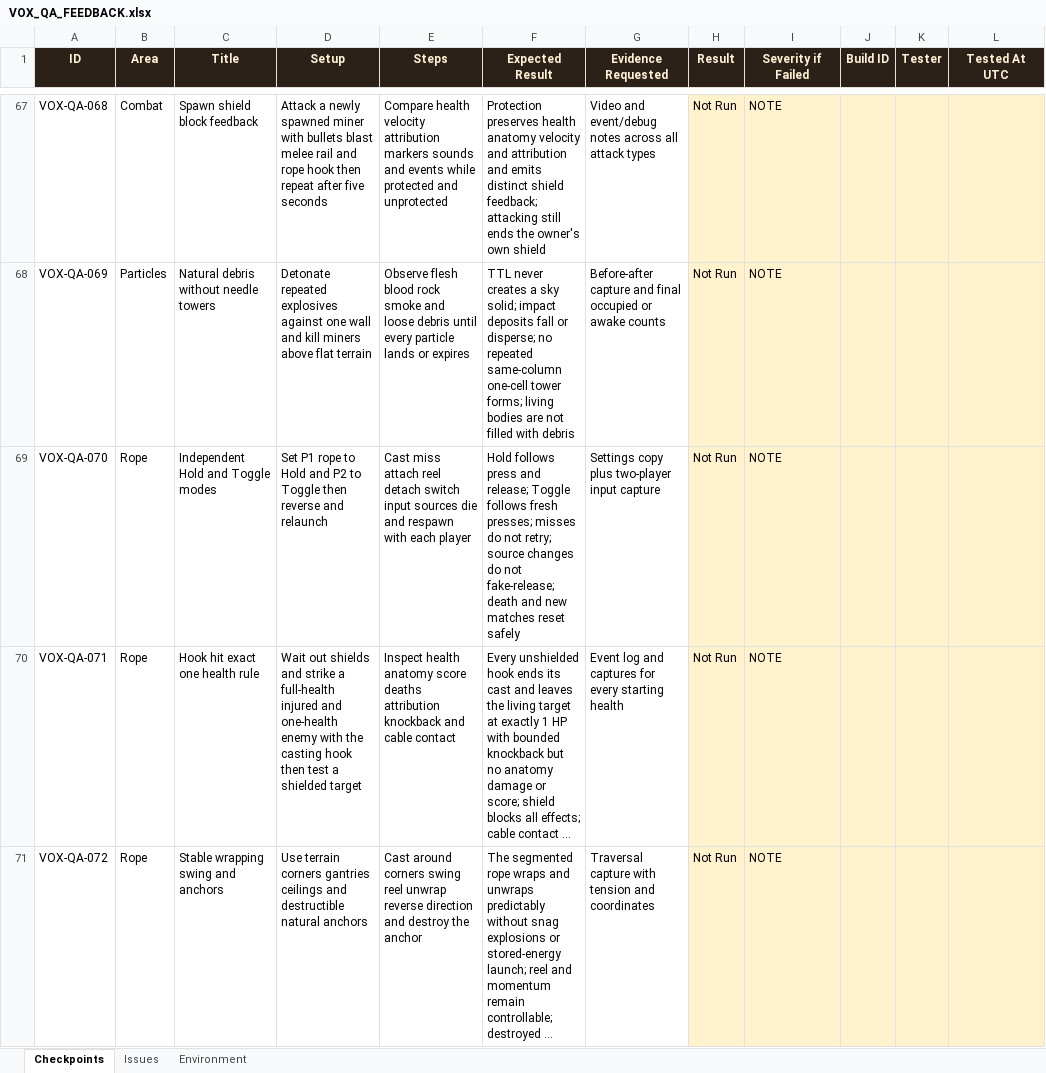
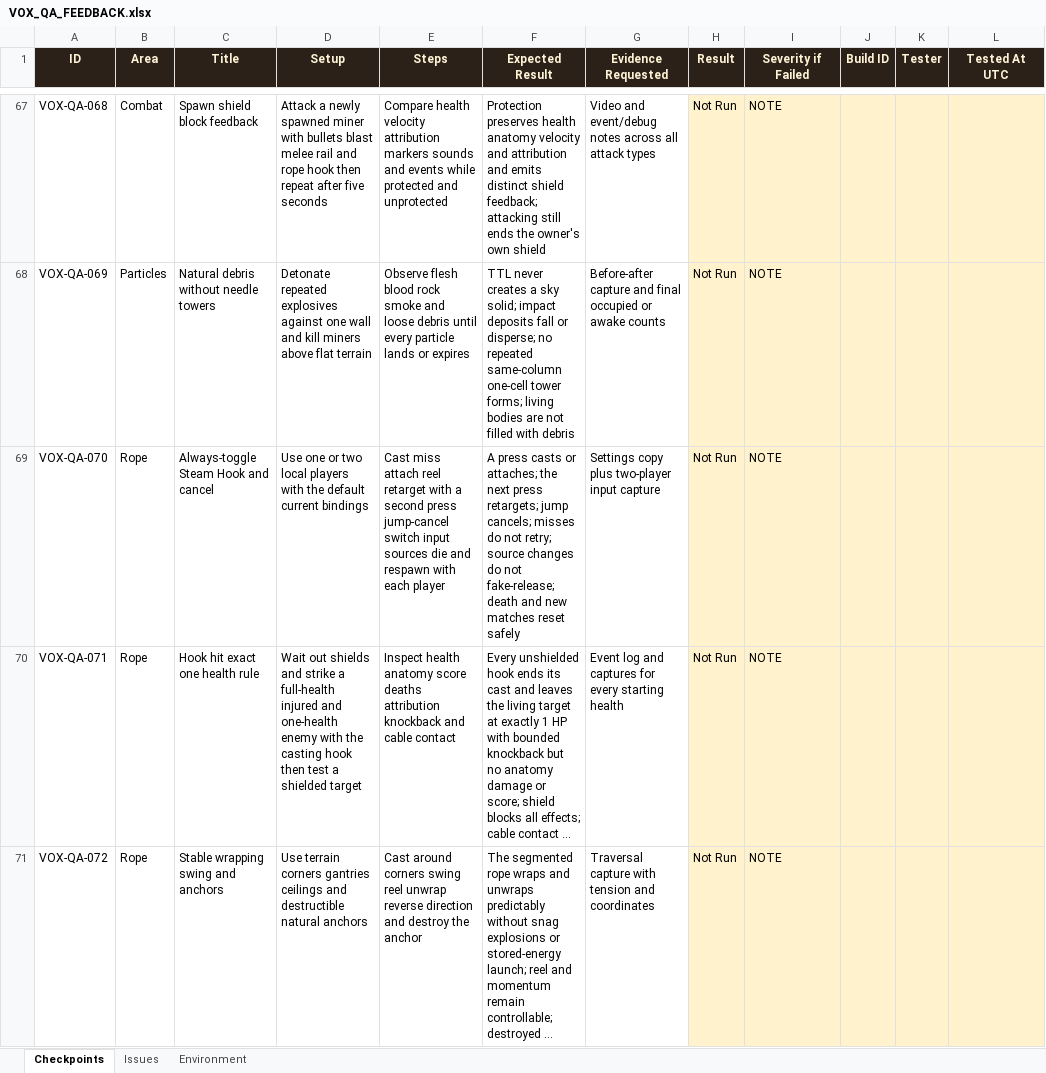
Before and after one commit to claire-moon/vox, an Excel workbook: qa/VOX_QA_FEEDBACK.xlsx, sheet Checkpoints, drawn as a sheet; only a part is shown, gaps mark what is left out; long unchanged cells end in …; values as stored, in another font and other column widths than the file's, no borders; conditional formats not drawn; the diff covers the shown part only; the diff names each change by its address in the sheet, - before the commit and + after, or states it on an @@ line.

Commit message:
build(release): establish v005 package foundation

```diff
--- a/qa/VOX_QA_FEEDBACK.xlsx (sheet Checkpoints)
+++ b/qa/VOX_QA_FEEDBACK.xlsx (sheet Checkpoints)
-C69 (Title): Independent Hold and Toggle modes
+C69 (Title): Always-toggle Steam Hook and cancel
-D69 (Setup): Set P1 rope to Hold and P2 to Toggle then reverse and relaunch
+D69 (Setup): Use one or two local players with the default current bindings
-E69 (Steps): …attach reel detach switch input…
+E69 (Steps): …attach reel retarget with a second press jump-cancel switch input…
-F69 (Expected Result): Hold follows press and release; Toggle follows fresh presses; misses do…
+F69 (Expected Result): A press casts or attaches; the next press retargets; jump cancels; misses do…
```
Also changed, not shown: 3 edited cells elsewhere in this sheet, sheet Environment, 39 other files.
